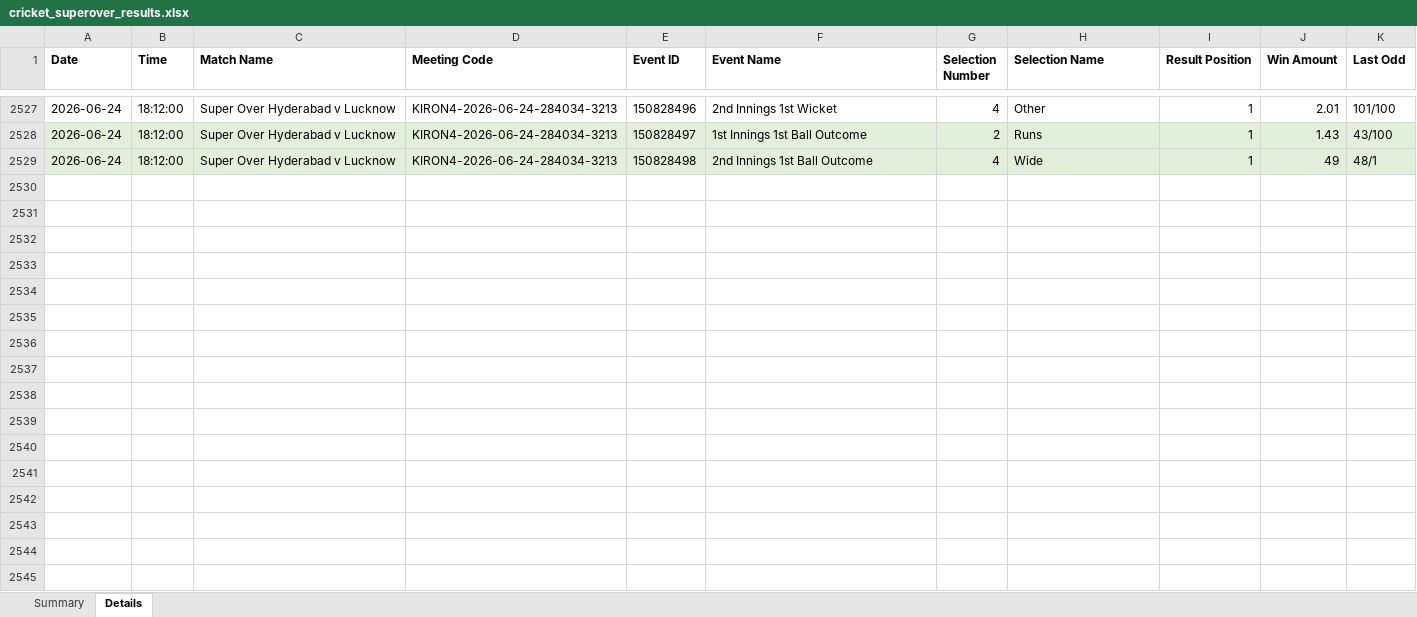
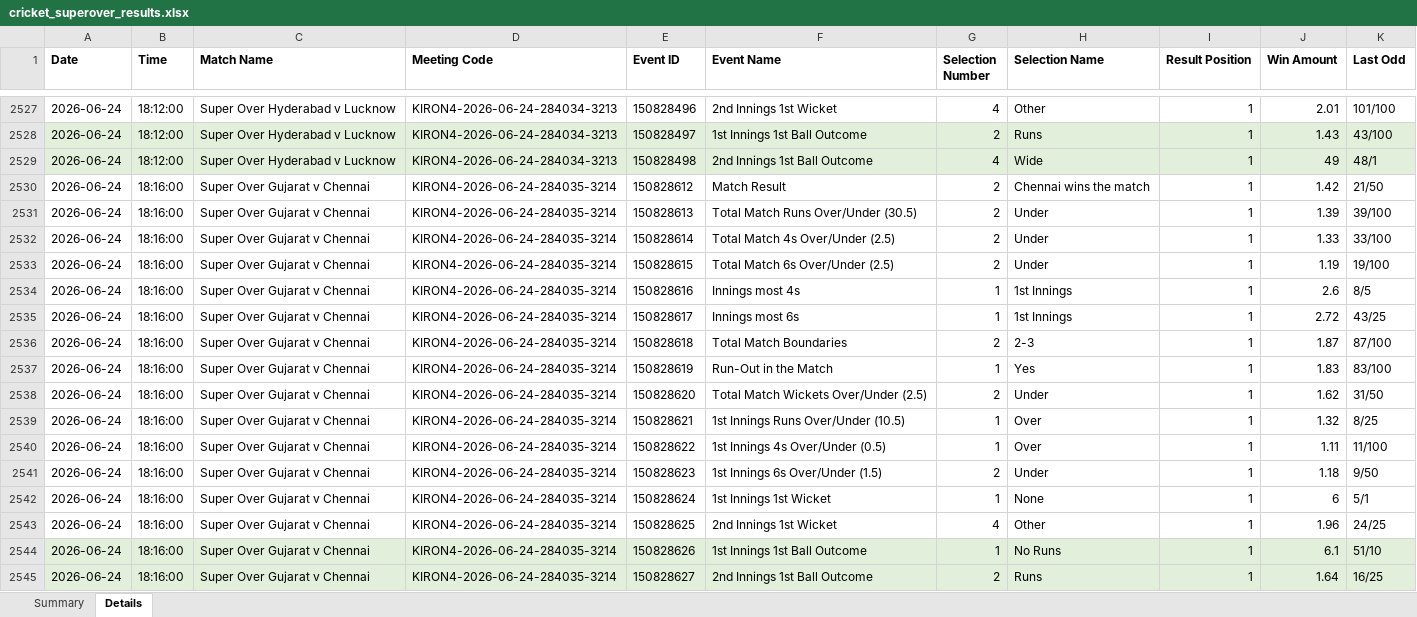
Before and after one commit to NorajChathuranga/STBet-Tracker, an Excel workbook: data/cricket_superover_results.xlsx, sheet Details, drawn as a sheet; only a part is shown, gaps mark what is left out; values as stored, in another font and other column widths than the file's, no borders; the diff names each change by its address in the sheet, - before the commit and + after, or states it on an @@ line.

Commit message:
Auto-update match records (local source)

```diff
--- a/data/cricket_superover_results.xlsx (sheet Details)
+++ b/data/cricket_superover_results.xlsx (sheet Details)
+row 2530: 2026-06-24 | 18:16:00 | Super Over Gujarat v Chennai | KIRON4-2026-06-24-284035-3214 | 150828612 | Match Result | 2 | Chennai wins the match | 1 | 1.42 | 21/50
+row 2531: 2026-06-24 | 18:16:00 | Super Over Gujarat v Chennai | KIRON4-2026-06-24-284035-3214 | 150828613 | Total Match Runs Over/Under (30.5) | 2 | Under | 1 | 1.39 | 39/100
+row 2532: 2026-06-24 | 18:16:00 | Super Over Gujarat v Chennai | KIRON4-2026-06-24-284035-3214 | 150828614 | Total Match 4s Over/Under (2.5) | 2 | Under | 1 | 1.33 | 33/100
+row 2533: 2026-06-24 | 18:16:00 | Super Over Gujarat v Chennai | KIRON4-2026-06-24-284035-3214 | 150828615 | Total Match 6s Over/Under (2.5) | 2 | Under | 1 | 1.19 | 19/100
+row 2534: 2026-06-24 | 18:16:00 | Super Over Gujarat v Chennai | KIRON4-2026-06-24-284035-3214 | 150828616 | Innings most 4s | 1 | 1st Innings | 1 | 2.6 | 8/5
+row 2535: 2026-06-24 | 18:16:00 | Super Over Gujarat v Chennai | KIRON4-2026-06-24-284035-3214 | 150828617 | Innings most 6s | 1 | 1st Innings | 1 | 2.72 | 43/25
+row 2536: 2026-06-24 | 18:16:00 | Super Over Gujarat v Chennai | KIRON4-2026-06-24-284035-3214 | 150828618 | Total Match Boundaries | 2 | 2-3 | 1 | 1.87 | 87/100
+row 2537: 2026-06-24 | 18:16:00 | Super Over Gujarat v Chennai | KIRON4-2026-06-24-284035-3214 | 150828619 | Run-Out in the Match | 1 | Yes | 1 | 1.83 | 83/100
+row 2538: 2026-06-24 | 18:16:00 | Super Over Gujarat v Chennai | KIRON4-2026-06-24-284035-3214 | 150828620 | Total Match Wickets Over/Under (2.5) | 2 | Under | 1 | 1.62 | 31/50
+row 2539: 2026-06-24 | 18:16:00 | Super Over Gujarat v Chennai | KIRON4-2026-06-24-284035-3214 | 150828621 | 1st Innings Runs Over/Under (10.5) | 1 | Over | 1 | 1.32 | 8/25
+row 2540: 2026-06-24 | 18:16:00 | Super Over Gujarat v Chennai | KIRON4-2026-06-24-284035-3214 | 150828622 | 1st Innings 4s Over/Under (0.5) | 1 | Over | 1 | 1.11 | 11/100
+row 2541: 2026-06-24 | 18:16:00 | Super Over Gujarat v Chennai | KIRON4-2026-06-24-284035-3214 | 150828623 | 1st Innings 6s Over/Under (1.5) | 2 | Under | 1 | 1.18 | 9/50
+row 2542: 2026-06-24 | 18:16:00 | Super Over Gujarat v Chennai | KIRON4-2026-06-24-284035-3214 | 150828624 | 1st Innings 1st Wicket | 1 | None | 1 | 6 | 5/1
+row 2543: 2026-06-24 | 18:16:00 | Super Over Gujarat v Chennai | KIRON4-2026-06-24-284035-3214 | 150828625 | 2nd Innings 1st Wicket | 4 | Other | 1 | 1.96 | 24/25
+row 2544: 2026-06-24 | 18:16:00 | Super Over Gujarat v Chennai | KIRON4-2026-06-24-284035-3214 | 150828626 | 1st Innings 1st Ball Outcome | 1 | No Runs | 1 | 6.1 | 51/10
+row 2545: 2026-06-24 | 18:16:00 | Super Over Gujarat v Chennai | KIRON4-2026-06-24-284035-3214 | 150828627 | 2nd Innings 1st Ball Outcome | 2 | Runs | 1 | 1.64 | 16/25
```
Also changed, not shown: sheet Summary, 5 other files.
